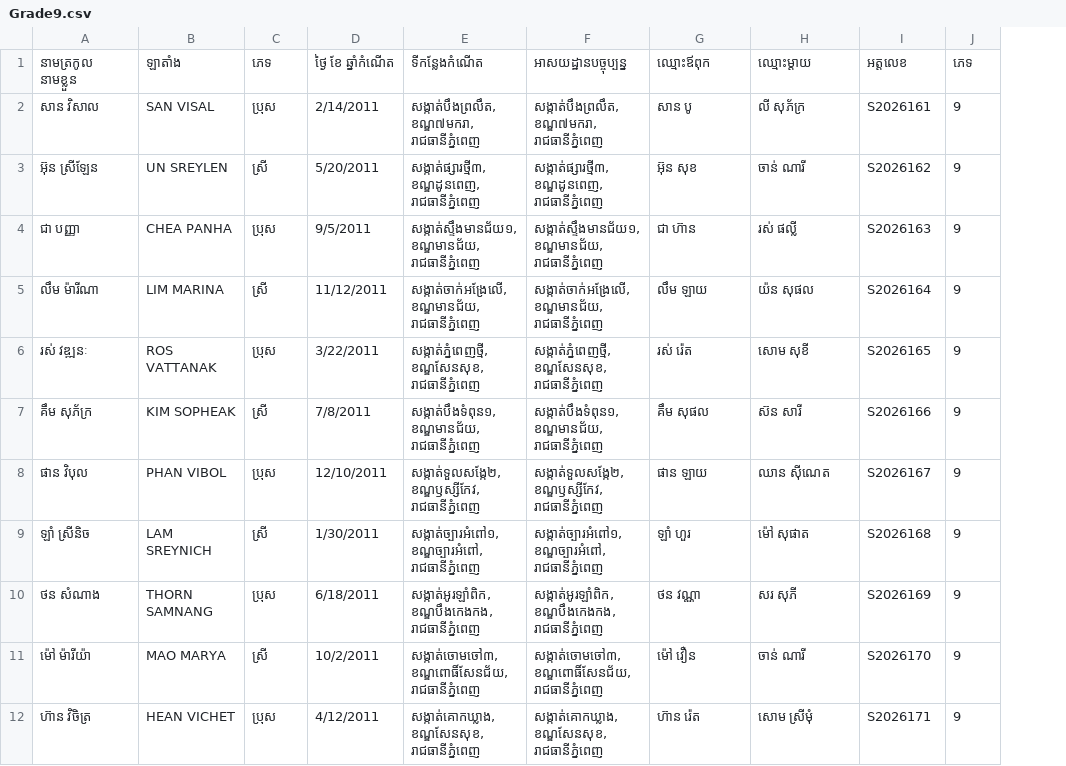
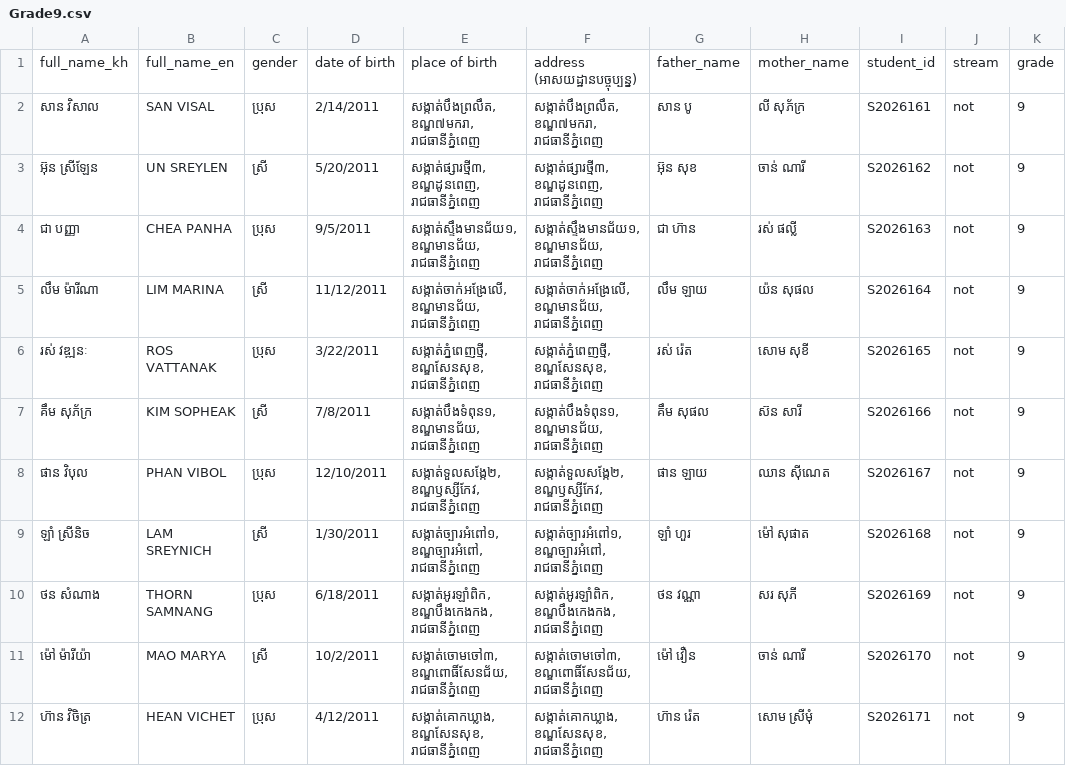
Before and after one commit to Dom-lol/CMS_School_System, a CSV file: excel/Grade9.csv, drawn as a sheet; only a part is shown; removed rows and columns are numbered as before the commit, all else as after; the diff names each change by its address in the sheet, - before the commit and + after, or states it on an @@ line.

```diff
--- a/excel/Grade9.csv
+++ b/excel/Grade9.csv
+column J, rows 2-12: all not
-row 1: នាមត្រកូល នាមខ្លួន | ឡាតាំង | ភេទ | ថ្ងៃ ខែ ឆ្នាំកំណើត | ទីកន្លែងកំណើត | អាសយដ្ឋានបច្ចុប្បន្ន | ឈ្មោះឪពុក | ឈ្មោះម្តាយ | អត្តលេខ | ភេទ
+row 1: full_name_kh | full_name_en | gender | date of birth | place of birth | address (អាសយដ្ឋានបច្ចុប្បន្ន) | father_name | mother_name | student_id | stream | grade
```
Also changed, not shown: excel/Grade7.csv, excel/Grade8.csv, 14 other files.
